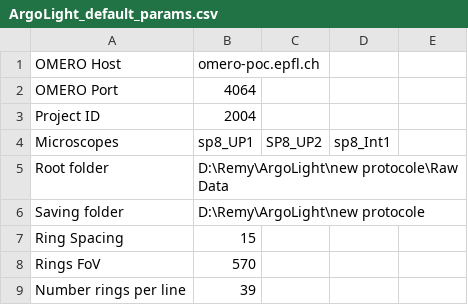
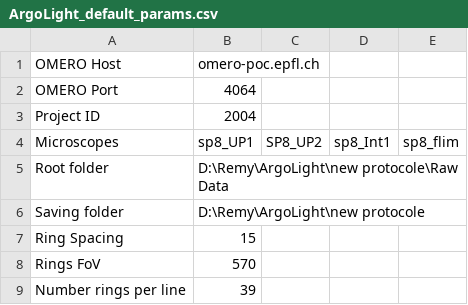
Before and after one commit to BIOP/ArgoLight_analysis_tool, a CSV file: plugins/BIOP/ArgoLight_default_params.csv, drawn as a sheet.

```diff
--- a/plugins/BIOP/ArgoLight_default_params.csv
+++ b/plugins/BIOP/ArgoLight_default_params.csv
@@ -3,3 +3,3 @@ OMERO Port,4064
 Project ID,2004
-Microscopes,sp8_UP1,SP8_UP2,sp8_Int1
+Microscopes,sp8_UP1,SP8_UP2,sp8_Int1,sp8_flim
 Root folder,D:\Remy\ArgoLight\new protocole\Raw Data
```
Also changed, not shown: 1 other file.
